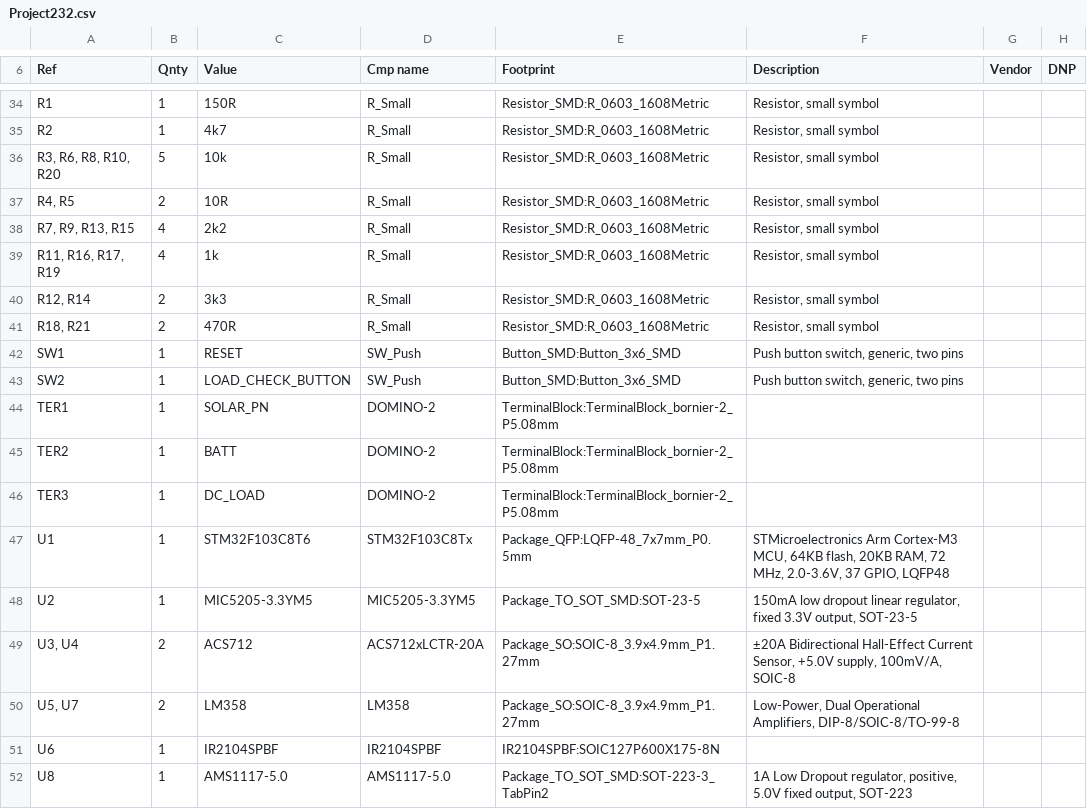
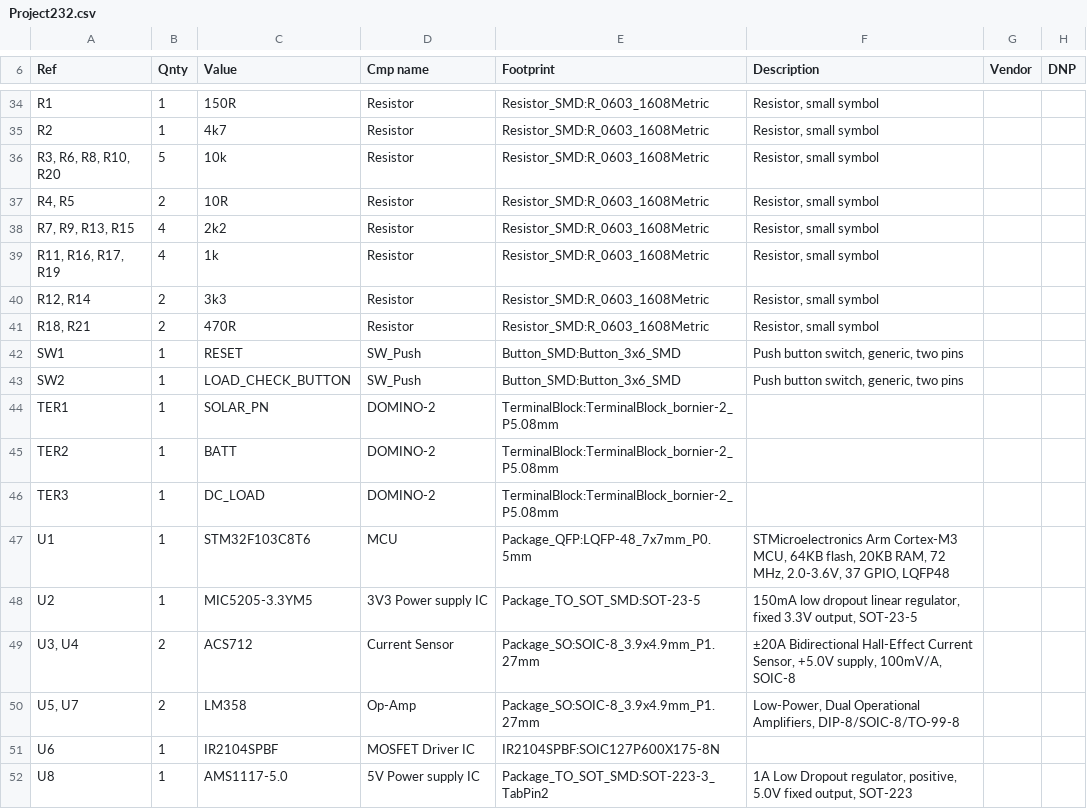
Before and after one commit to quochuymao/project232, a CSV file: PCB/Project232/Project232.csv, drawn as a sheet; only a part is shown, gaps mark what is left out; the diff covers the shown part only; the diff names each change by its address in the sheet, - before the commit and + after, or states it on an @@ line.

```diff
--- a/PCB/Project232/Project232.csv
+++ b/PCB/Project232/Project232.csv
-D34:D41 (Cmp name): R_Small
+D34:D41 (Cmp name): Resistor
-D47 (Cmp name): STM32F103C8Tx
+D47 (Cmp name): MCU
-D48 (Cmp name): MIC5205-3.3YM5
+D48 (Cmp name): 3V3 Power supply IC
-D49 (Cmp name): ACS712xLCTR-20A
+D49 (Cmp name): Current Sensor
-D50 (Cmp name): LM358
+D50 (Cmp name): Op-Amp
-D51 (Cmp name): IR2104SPBF
+D51 (Cmp name): MOSFET Driver IC
-D52 (Cmp name): AMS1117-5.0
+D52 (Cmp name): 5V Power supply IC
```
Also changed, not shown: 21 edited cells elsewhere in this file, 9 other files.
